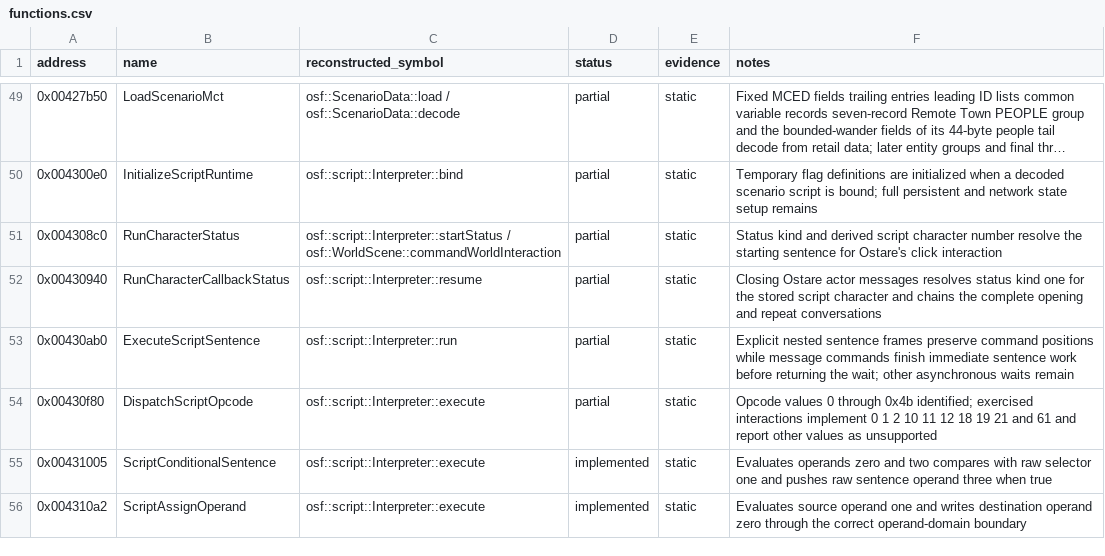
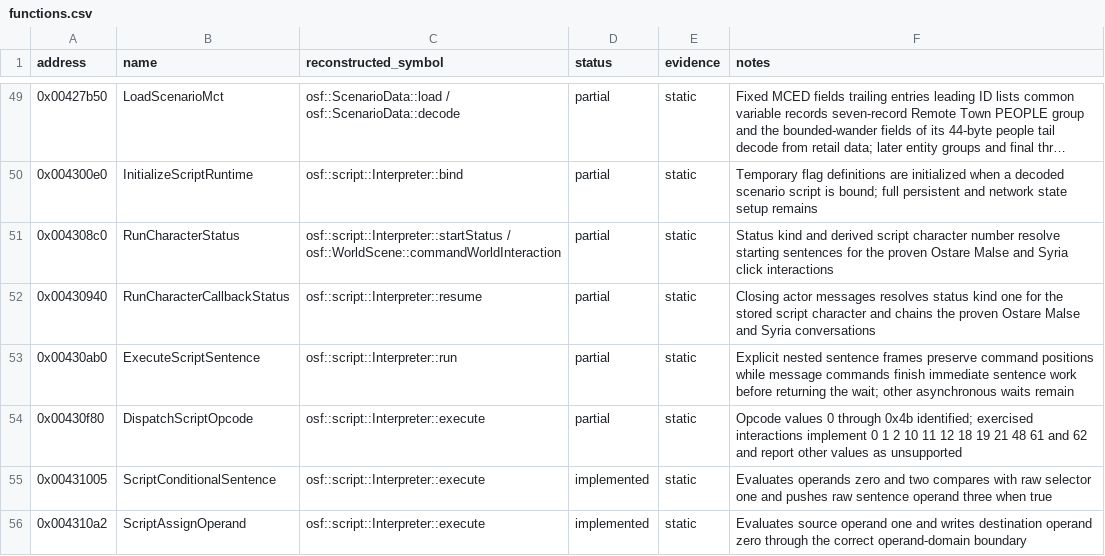
Before and after one commit to RednibCoding/OpenShadowFlare, a CSV file: src/SF_EXE/reverse/functions.csv, drawn as a sheet; only a part is shown, gaps mark what is left out; long unchanged cells end in …; the diff covers the shown part only.

Commit message:
Load all Remote Town NPCs and extend scripted quest interactions

```diff
--- a/src/SF_EXE/reverse/functions.csv
+++ b/src/SF_EXE/reverse/functions.csv
@@ -50,6 +50,6 @@ address,name,reconstructed_symbol,status,evidence,notes
 0x004300e0,InitializeScriptRuntime,osf::script::Interpreter::bind,partial,static,Temporary flag definitions are initialized when a decoded scenario script is bound; full persistent and network state setup remains
-0x004308c0,RunCharacterStatus,osf::script::Interpreter::startStatus / osf::WorldScene::commandWorldInteraction,partial,static,Status kind and derived script character number resolve the starting sentence for Ostare's click interaction
-0x00430940,RunCharacterCallbackStatus,osf::script::Interpreter::resume,partial,static,Closing Ostare actor messages resolves status kind one for the stored script character and chains the complete opening and repeat conversations
+0x004308c0,RunCharacterStatus,osf::script::Interpreter::startStatus / osf::WorldScene::commandWorldInteraction,partial,static,Status kind and derived script character number resolve starting sentences for the proven Ostare Malse and Syria click interactions
+0x00430940,RunCharacterCallbackStatus,osf::script::Interpreter::resume,partial,static,Closing actor messages resolves status kind one for the stored script character and chains the proven Ostare Malse and Syria conversations
 0x00430ab0,ExecuteScriptSentence,osf::script::Interpreter::run,partial,static,Explicit nested sentence frames preserve command positions while message commands finish immediate sentence work before returning the wait; other asynchronous waits remain
-0x00430f80,DispatchScriptOpcode,osf::script::Interpreter::execute,partial,static,Opcode values 0 through 0x4b identified; exercised interactions implement 0 1 2 10 11 12 18 19 21 and 61 and report other values as unsupported
+0x00430f80,DispatchScriptOpcode,osf::script::Interpreter::execute,partial,static,Opcode values 0 through 0x4b identified; exercised interactions implement 0 1 2 10 11 12 18 19 21 48 61 and 62 and report other values as unsupported
 0x00431005,ScriptConditionalSentence,osf::script::Interpreter::execute,implemented,static,Evaluates operands zero and two compares with raw selector one and pushes raw sentence operand three when true
```
Also changed, not shown: 2 added rows and 7 edited cells elsewhere in this file, 16 other files.
